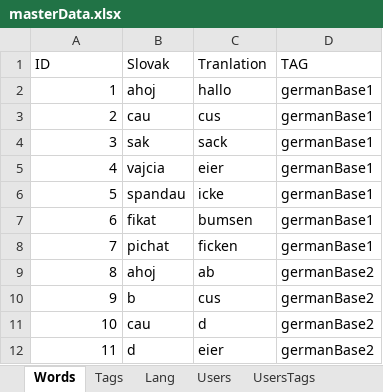
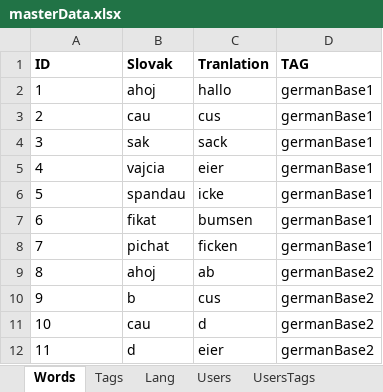
Before and after one commit to thubaty/wordt-teacher, an Excel workbook: wordteacher-dbmantain/src/main/resources/masterData.xlsx, sheet Words, drawn as a sheet; values as stored, in another font and other column widths than the file's, no borders; the diff names each change by its address in the sheet, - before the commit and + after, or states it on an @@ line.

```diff
--- a/wordteacher-dbmantain/src/main/resources/masterData.xlsx (sheet Words)
+++ b/wordteacher-dbmantain/src/main/resources/masterData.xlsx (sheet Words)
-A1:D1 bold: off
+A1:D1 bold: on
-A2:A12 alignment: right
+A2:A12 alignment: left
```
Also changed, not shown: 6 other files.
